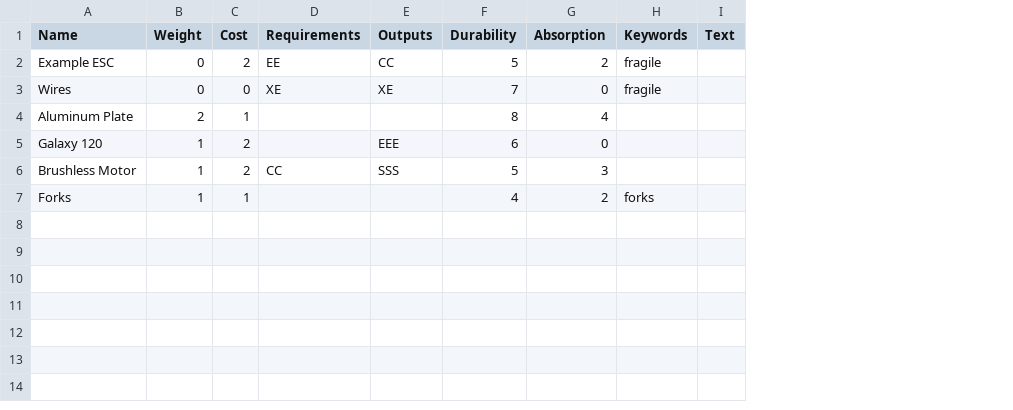
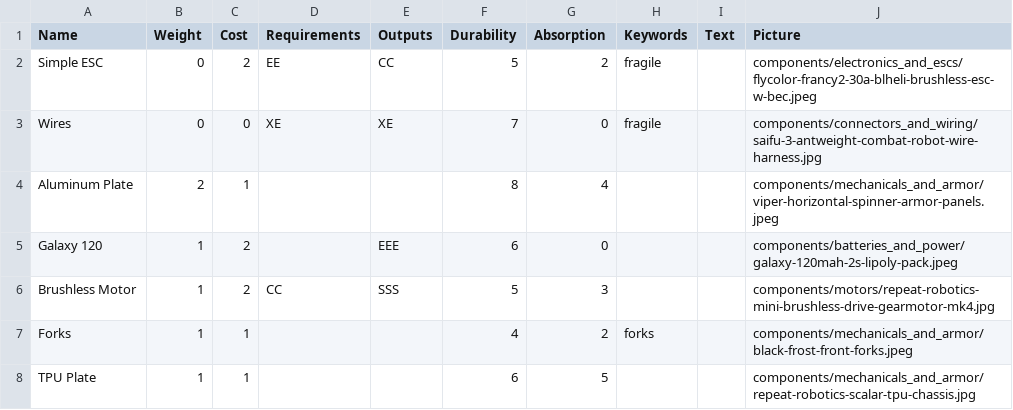
Before and after one commit to thesilencelies/RobotBattles, a CSV file: cardDefinitions/components.csv, drawn as a sheet; the diff names each change by its address in the sheet, - before the commit and + after, or states it on an @@ line.

Commit message:
added card generation

```diff
--- a/cardDefinitions/components.csv
+++ b/cardDefinitions/components.csv
+column J (Picture), rows 2-7: components/electronics_and_escs/flycolor-francy2-30a-blheli-brushless-esc-w-bec.jpeg | components/connectors_and_wiring/saifu-3-antweight-combat-robot-wire-harness.jpg | components/mechanicals_and_armor/viper-horizontal-spinner-armor-panels.jpeg | components/batteries_and_power/galaxy-120mah-2s-lipoly-pack.jpeg | components/motors/repeat-robotics-mini-brushless-drive-gearmotor-mk4.jpg | components/mechanicals_and_armor/black-frost-front-forks.jpeg
-A2 (Name): Example ESC
+A2 (Name): Simple ESC
+row 8: TPU Plate | 1 | 1 |  |  | 6 | 5 |  |  | components/mechanicals_and_armor/repeat-robotics-scalar-tpu-chassis.jpg
```
Also changed, not shown: cardDefinitions/weapons.csv, 31 other files.
